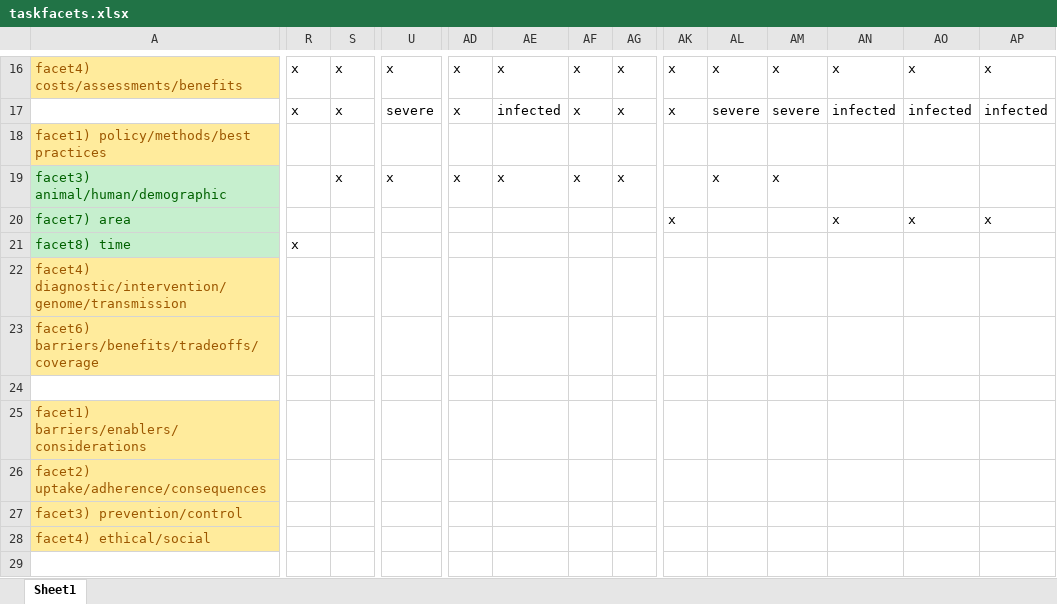
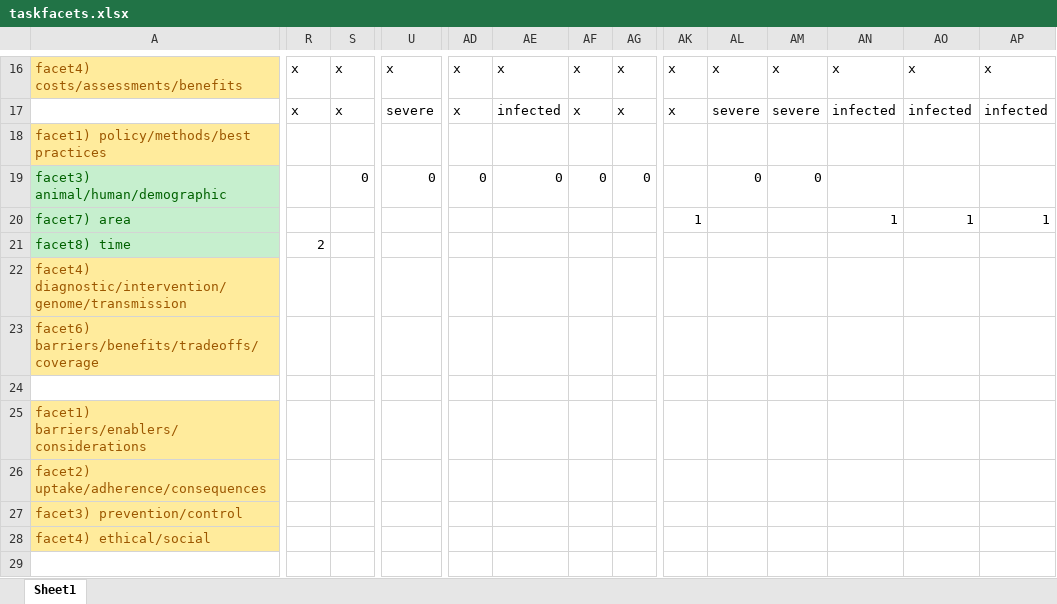
Before and after one commit to informagi/caos-19, an Excel workbook: taskfacets.xlsx, sheet Sheet1, drawn as a sheet; only a part is shown, gaps mark what is left out; values as stored, in another font and other column widths than the file's, no borders; removed rows and columns are numbered as before the commit, all else as after; rows hold the shown columns only; the diff covers the shown part only; the diff names each change by its address in the sheet, - before the commit and + after, or states it on an @@ line.

```diff
--- a/taskfacets.xlsx (sheet Sheet1)
+++ b/taskfacets.xlsx (sheet Sheet1)
-S19: x
+S19: 0
-U19: x
+U19: 0
-AD19: x
+AD19: 0
-AE19: x
+AE19: 0
-AF19: x
+AF19: 0
-AG19: x
+AG19: 0
-AL19: x
+AL19: 0
-AM19: x
+AM19: 0
-AK20: x
+AK20: 1
-AN20: x
+AN20: 1
-AO20: x
+AO20: 1
-AP20: x
+AP20: 1
-R21: x
+R21: 2
-row 24: (empty)
+row 24: (empty)
```
Also changed, not shown: 13 edited cells elsewhere in this sheet, 12 other files.
